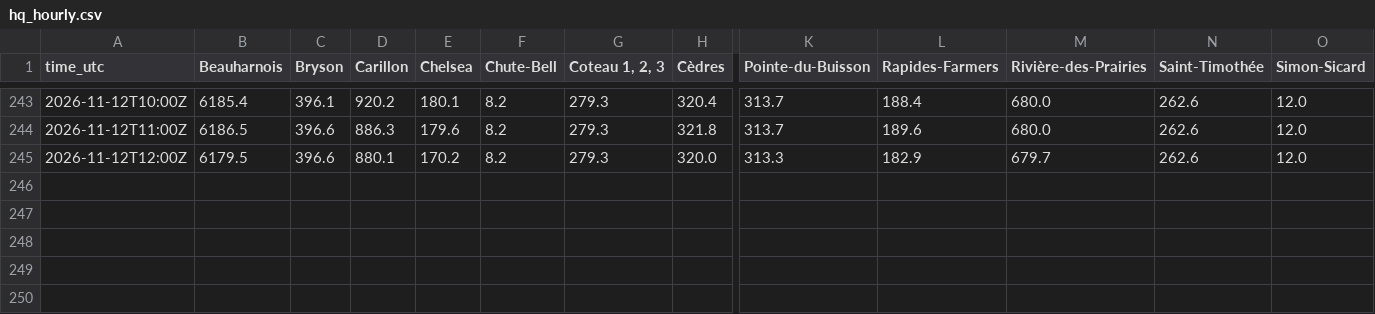
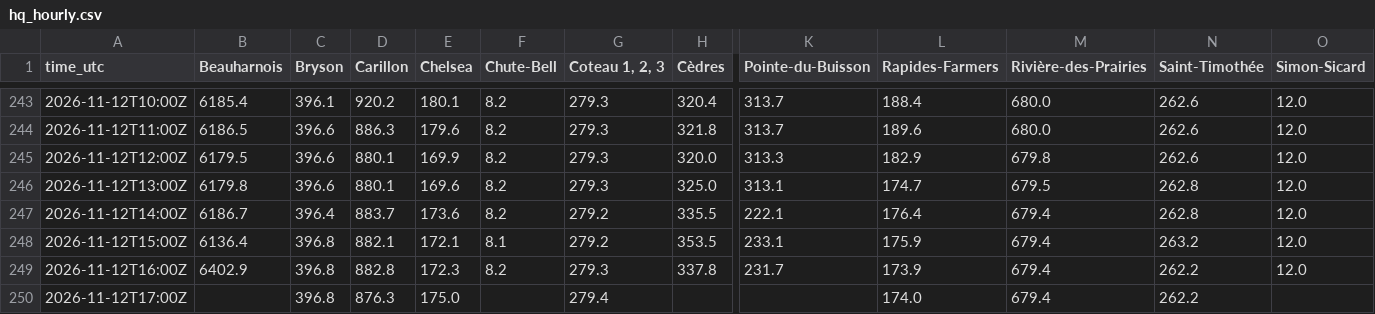
Before and after one commit to mimomimo15/prevision-frontenac, a CSV file: docs/hq_hourly.csv, drawn as a sheet; only a part is shown, gaps mark what is left out; rows hold the shown columns only; the diff names each change by its address in the sheet, - before the commit and + after, or states it on an @@ line.

```diff
--- a/docs/hq_hourly.csv
+++ b/docs/hq_hourly.csv
-E245 (Chelsea): 170.2
+E245 (Chelsea): 169.9
-M245 (Rivière-des-Prairies): 679.7
+M245 (Rivière-des-Prairies): 679.8
+row 246: 2026-11-12T13:00Z | 6179.8 | 396.6 | 880.1 | 169.6 | 8.2 | 279.3 | 325.0 | 313.1 | 174.7 | 679.5 | 262.8 | 12.0
+row 247: 2026-11-12T14:00Z | 6186.7 | 396.4 | 883.7 | 173.6 | 8.2 | 279.2 | 335.5 | 222.1 | 176.4 | 679.4 | 262.8 | 12.0
+row 248: 2026-11-12T15:00Z | 6136.4 | 396.8 | 882.1 | 172.1 | 8.1 | 279.2 | 353.5 | 233.1 | 175.9 | 679.4 | 263.2 | 12.0
+row 249: 2026-11-12T16:00Z | 6402.9 | 396.8 | 882.8 | 172.3 | 8.2 | 279.3 | 337.8 | 231.7 | 173.9 | 679.4 | 262.2 | 12.0
+row 250: 2026-11-12T17:00Z |  | 396.8 | 876.3 | 175.0 |  | 279.4 |  |  | 174.0 | 679.4 | 262.2
```
Also changed, not shown: docs/forecast_archive.csv, docs/obs_hourly.csv, 7 other files.
